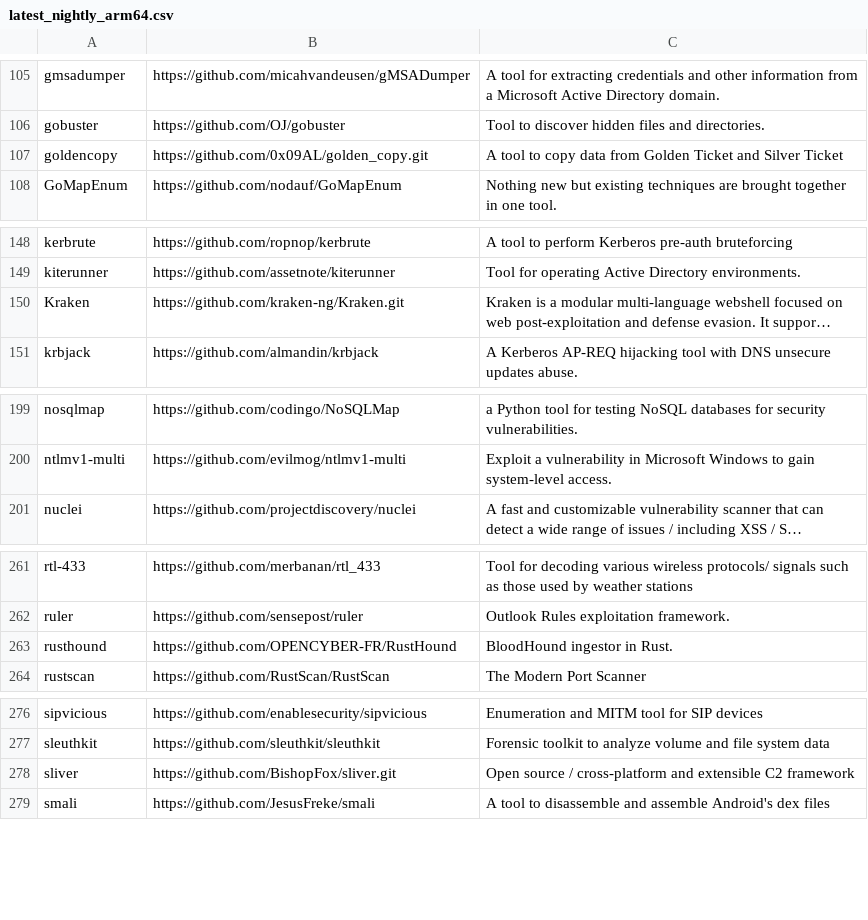
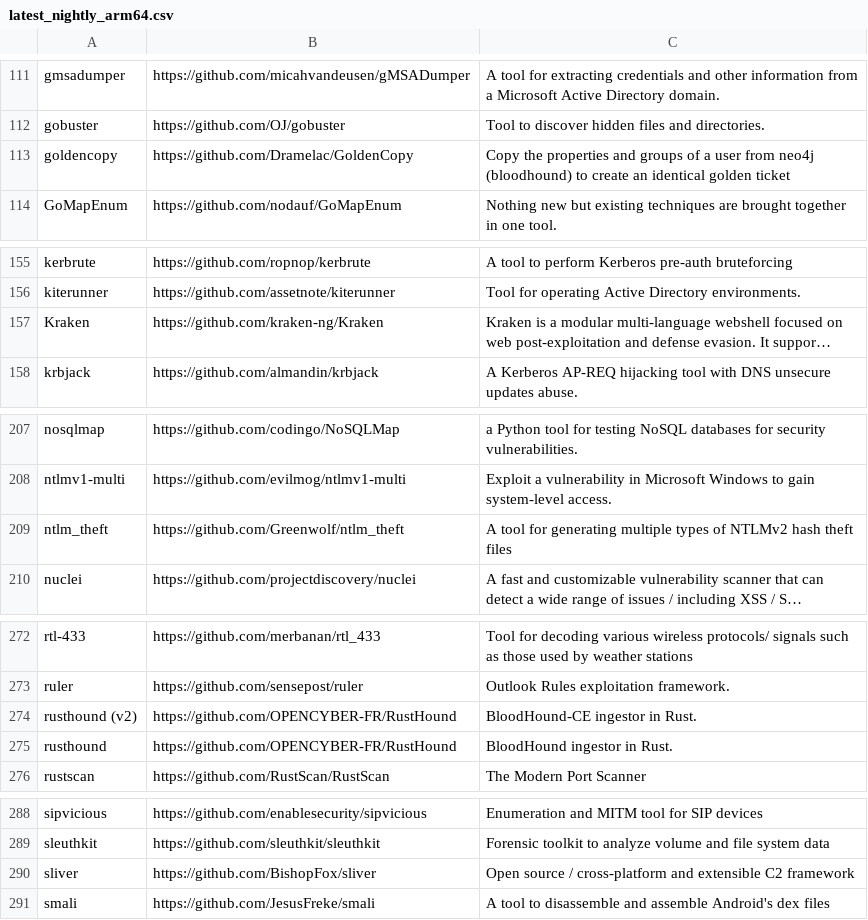
Before and after one commit to kaisenlinux/exegol-docs, a CSV file: source/assets/installed_tools/lists/latest_nightly_arm64.csv, drawn as a sheet; only a part is shown, gaps mark what is left out; long unchanged cells end in …; addresses are those after the commit; the diff covers the shown part only; the diff names each change by its address in the sheet, - before the commit and + after, or states it on an @@ line.

```diff
--- a/source/assets/installed_tools/lists/latest_nightly_arm64.csv
+++ b/source/assets/installed_tools/lists/latest_nightly_arm64.csv
-B113: https://github.com/0x09AL/golden_copy.git
+B113: https://github.com/Dramelac/GoldenCopy
-C113: A tool to copy data from Golden Ticket and Silver Ticket
+C113: Copy the properties and groups of a user from neo4j (bloodhound) to create an identical golden ticket
-B157: https://github.com/kraken-ng/Kraken.git
+B157: https://github.com/kraken-ng/Kraken
+row 209: ntlm_theft | https://github.com/Greenwolf/ntlm_theft | A tool for generating multiple types of NTLMv2 hash theft files
+row 274: rusthound (v2) | https://github.com/OPENCYBER-FR/RustHound | BloodHound-CE ingestor in Rust.
-B290: https://github.com/BishopFox/sliver.git
+B290: https://github.com/BishopFox/sliver
```
Also changed, not shown: 12 added rows, 2 removed rows and 4 edited cells elsewhere in this file, source/assets/installed_tools/nightly.csv, source/assets/installed_tools/releases.csv, 40 other files.
